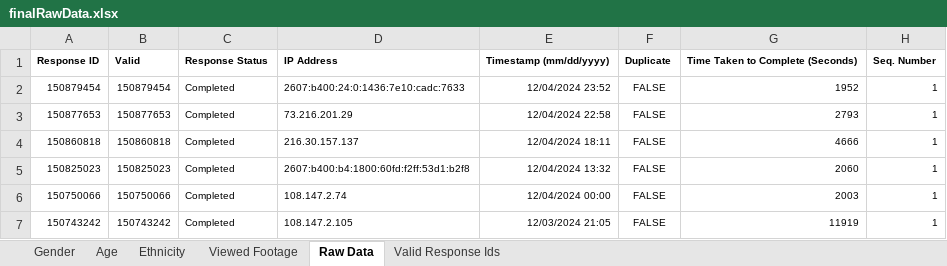
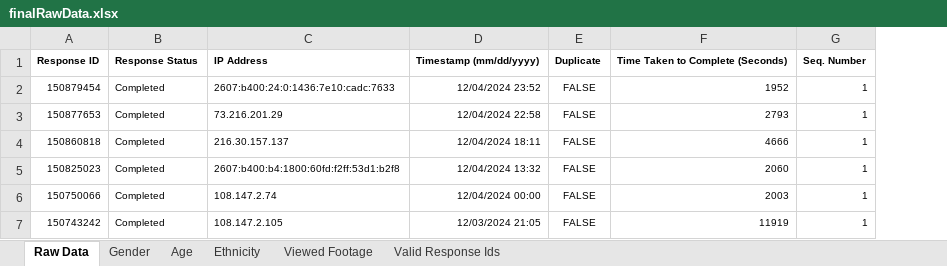
Before and after one commit to echo-lab/dual-timeline, an Excel workbook: post-data/finalRawData.xlsx, sheet Raw Data, drawn as a sheet; only a part is shown; values as stored, in another font and other column widths than the file's, no borders; the diff covers the shown part only; the diff names each change by its address in the sheet, - before the commit and + after, or states it on an @@ line.

```diff
--- a/post-data/finalRawData.xlsx (sheet Raw Data)
+++ b/post-data/finalRawData.xlsx (sheet Raw Data)
@@ sheet tab order changed: Raw Data | Gender | Age | Ethnicity | Viewed Footage | Valid Response Ids @@
-column B, rows 1-7: Valid | 150879454 | 150877653 | 150860818 | 150825023 | 150750066 | 150743242
```
Also changed, not shown: 10 removed rows elsewhere in this sheet, 12 other files.
